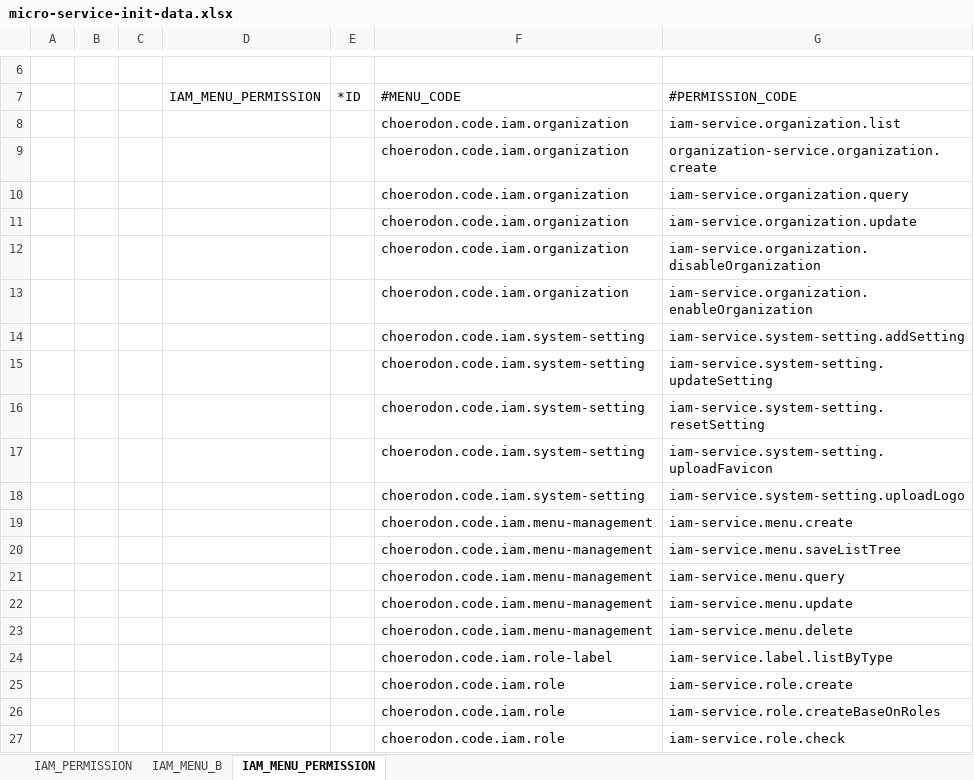
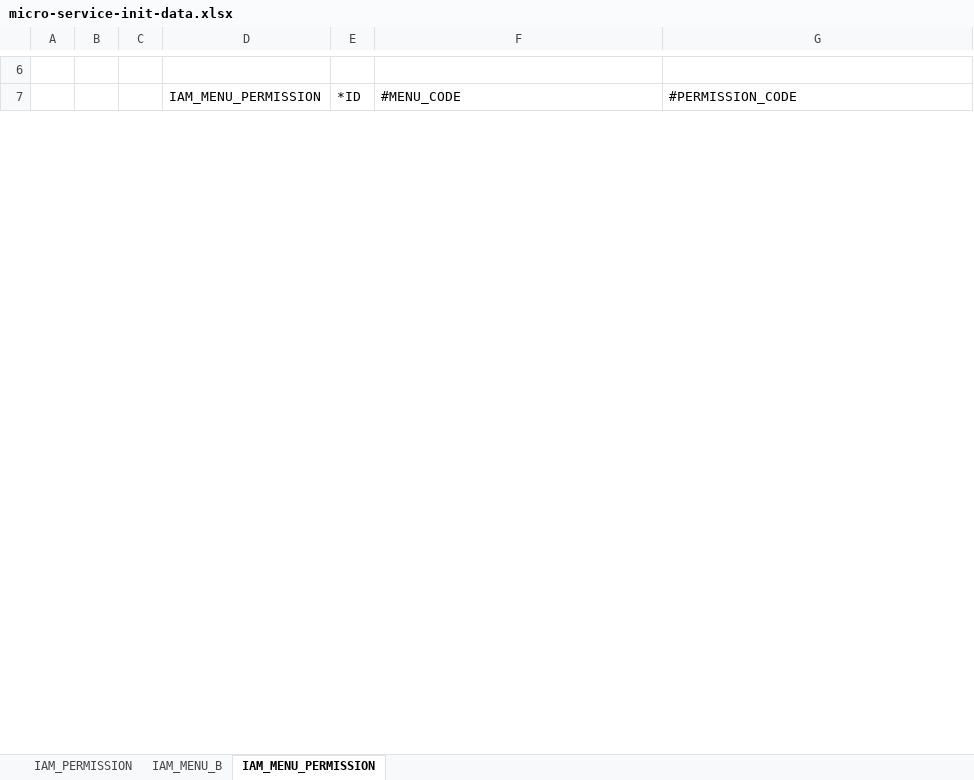
Before and after one commit to open-hand/test-manager-service, an Excel workbook: src/main/resources/script/front/micro-service-init-data.xlsx, sheet IAM_MENU_PERMISSION, drawn as a sheet; only a part is shown, gaps mark what is left out; values as stored, in another font and other column widths than the file's, no borders; removed rows and columns are numbered as before the commit, all else as after; the diff covers the shown part only; the diff names each change by its address in the sheet, - before the commit and + after, or states it on an @@ line.

```diff
--- a/src/main/resources/script/front/micro-service-init-data.xlsx (sheet IAM_MENU_PERMISSION)
+++ b/src/main/resources/script/front/micro-service-init-data.xlsx (sheet IAM_MENU_PERMISSION)
-row 8:  |  |  |  |  | choerodon.code.iam.organization | iam-service.organization.list
-row 9:  |  |  |  |  | choerodon.code.iam.organization | organization-service.organization.create
-row 10:  |  |  |  |  | choerodon.code.iam.organization | iam-service.organization.query
-row 11:  |  |  |  |  | choerodon.code.iam.organization | iam-service.organization.update
-row 12:  |  |  |  |  | choerodon.code.iam.organization | iam-service.organization.disableOrganization
-row 13:  |  |  |  |  | choerodon.code.iam.organization | iam-service.organization.enableOrganization
-row 14:  |  |  |  |  | choerodon.code.iam.system-setting | iam-service.system-setting.addSetting
-row 15:  |  |  |  |  | choerodon.code.iam.system-setting | iam-service.system-setting.updateSetting
-row 16:  |  |  |  |  | choerodon.code.iam.system-setting | iam-service.system-setting.resetSetting
-row 17:  |  |  |  |  | choerodon.code.iam.system-setting | iam-service.system-setting.uploadFavicon
-row 18:  |  |  |  |  | choerodon.code.iam.system-setting | iam-service.system-setting.uploadLogo
-row 19:  |  |  |  |  | choerodon.code.iam.menu-management | iam-service.menu.create
-row 20:  |  |  |  |  | choerodon.code.iam.menu-management | iam-service.menu.saveListTree
-row 21:  |  |  |  |  | choerodon.code.iam.menu-management | iam-service.menu.query
-row 22:  |  |  |  |  | choerodon.code.iam.menu-management | iam-service.menu.update
-row 23:  |  |  |  |  | choerodon.code.iam.menu-management | iam-service.menu.delete
-row 24:  |  |  |  |  | choerodon.code.iam.role-label | iam-service.label.listByType
-row 25:  |  |  |  |  | choerodon.code.iam.role | iam-service.role.create
-row 26:  |  |  |  |  | choerodon.code.iam.role | iam-service.role.createBaseOnRoles
-row 27:  |  |  |  |  | choerodon.code.iam.role | iam-service.role.check
```
Also changed, not shown: 9 added rows and 203 removed rows elsewhere in this sheet, sheet IAM_MENU_B, sheet IAM_PERMISSION.
